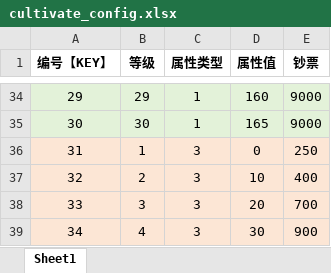
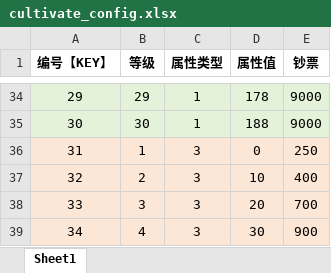
Before and after one commit to hot296652579/cocoscreator_hole, an Excel workbook: excel/cultivate_config.xlsx, sheet Sheet1, drawn as a sheet; only a part is shown, gaps mark what is left out; values as stored, in another font and other column widths than the file's, no borders; the diff covers the shown part only; the diff names each change by its address in the sheet, - before the commit and + after, or states it on an @@ line.

```diff
--- a/excel/cultivate_config.xlsx (sheet Sheet1)
+++ b/excel/cultivate_config.xlsx (sheet Sheet1)
-D34 (属性值): 160
+D34 (属性值): 178
-D35 (属性值): 165
+D35 (属性值): 188
```
Also changed, not shown: 27 edited cells elsewhere in this sheet, 2 other files.
